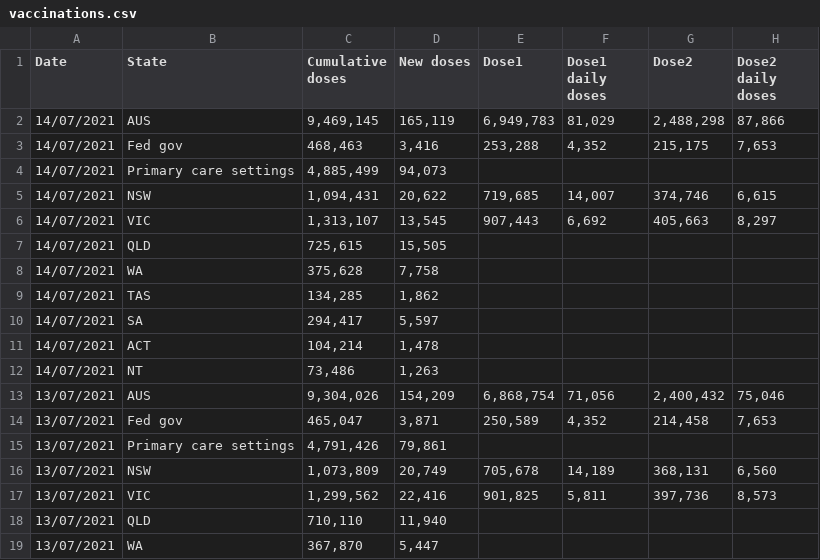
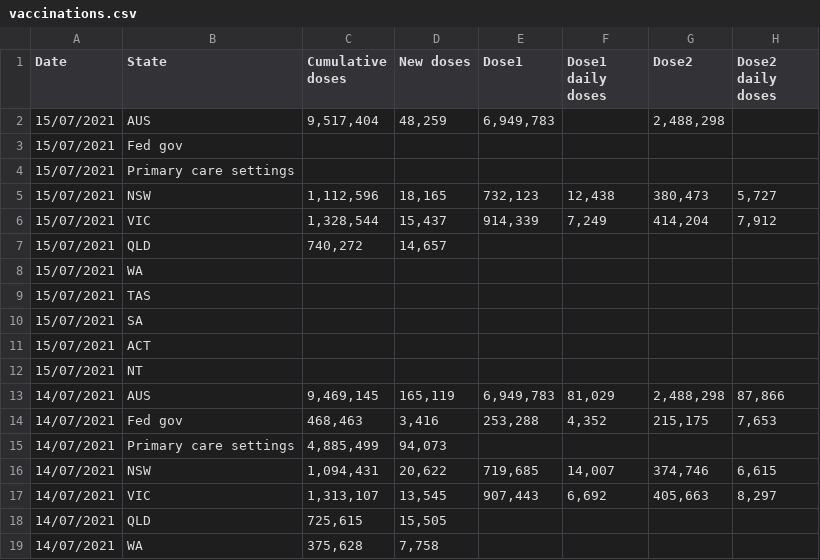
Before and after one commit to Georift/australian-vaccine-rollout, a CSV file: vaccinations.csv, drawn as a sheet; only a part is shown; the shorter side is filled out with more unchanged rows; the diff names each change by its address in the sheet, - before the commit and + after, or states it on an @@ line.

```diff
--- a/vaccinations.csv
+++ b/vaccinations.csv
+row 2: 15/07/2021 | AUS | 9,517,404 | 48,259 | 6,949,783 |  | 2,488,298
+row 3: 15/07/2021 | Fed gov
+row 4: 15/07/2021 | Primary care settings
+row 5: 15/07/2021 | NSW | 1,112,596 | 18,165 | 732,123 | 12,438 | 380,473 | 5,727
+row 6: 15/07/2021 | VIC | 1,328,544 | 15,437 | 914,339 | 7,249 | 414,204 | 7,912
+row 7: 15/07/2021 | QLD | 740,272 | 14,657
+row 8: 15/07/2021 | WA
+row 9: 15/07/2021 | TAS
+row 10: 15/07/2021 | SA
+row 11: 15/07/2021 | ACT
+row 12: 15/07/2021 | NT
```
Also changed, not shown: 1 other file.
